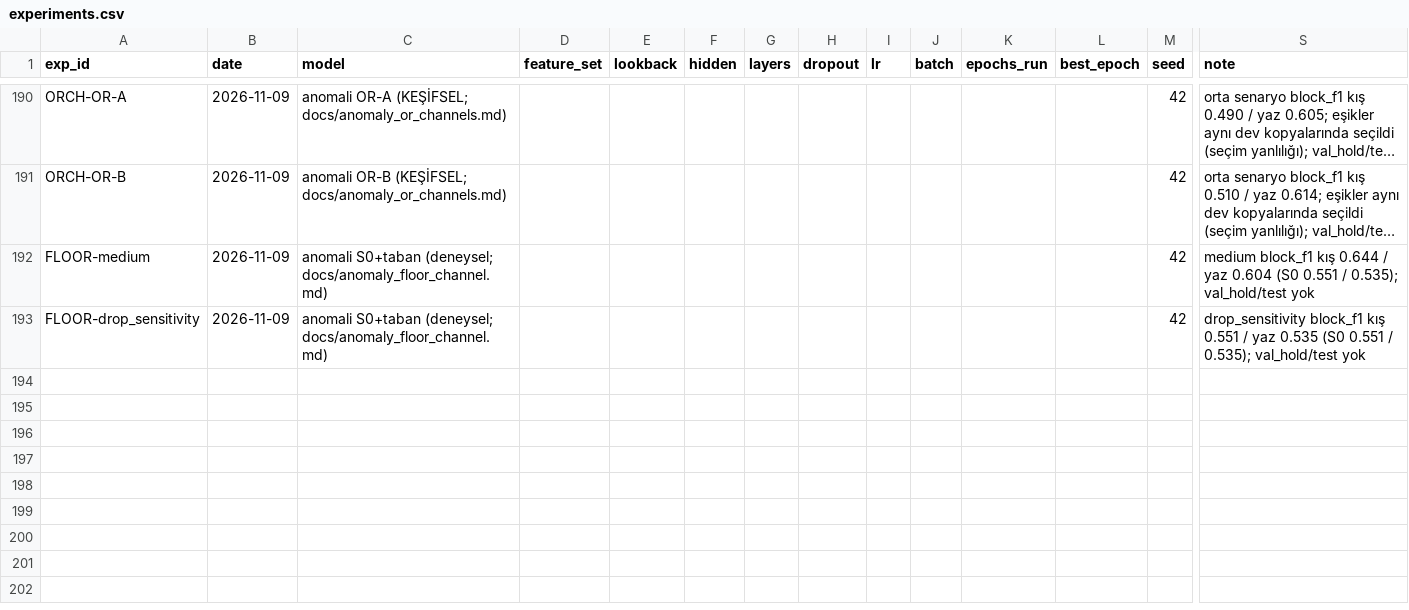
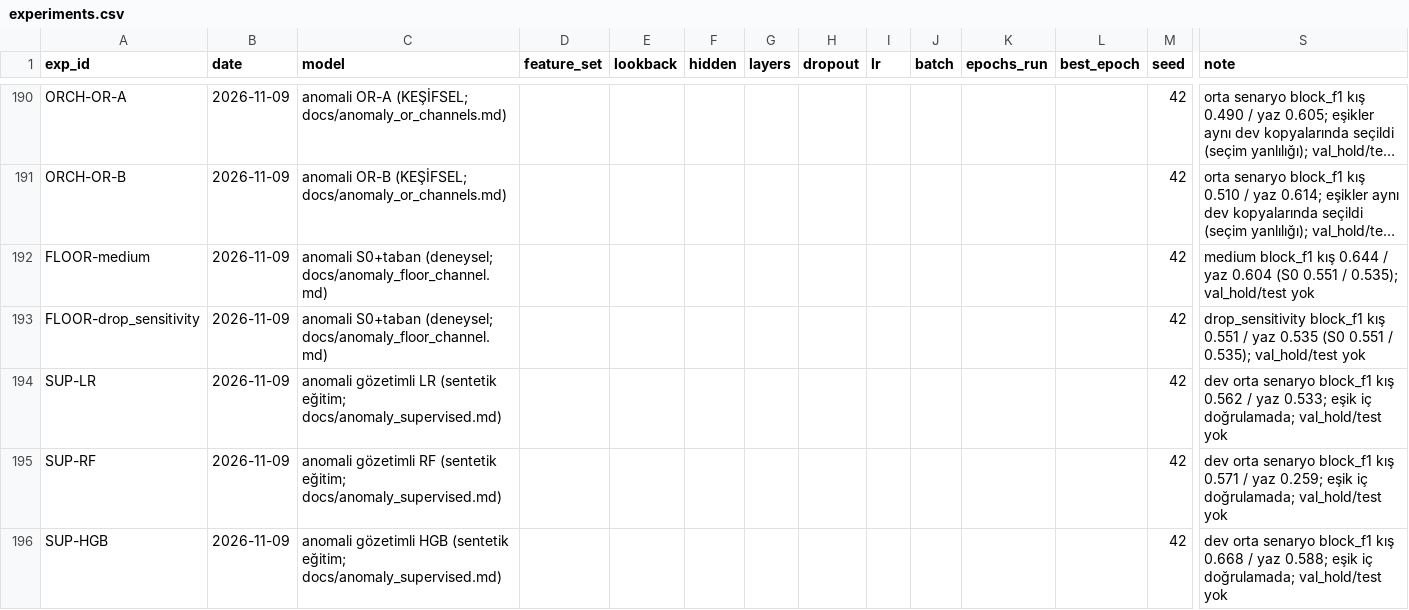
Before and after one commit to sseydaltin/Enerji-Tuketiminde-Anomali-Tespiti-ve-Kisa-Vadeli-Talep-Tahmini, a CSV file: results/experiments.csv, drawn as a sheet; only a part is shown, gaps mark what is left out; long unchanged cells end in …; rows hold the shown columns only; the diff names each change by its address in the sheet, - before the commit and + after, or states it on an @@ line.

```diff
--- a/results/experiments.csv
+++ b/results/experiments.csv
+row 194: SUP-LR | 2026-11-09 | anomali gözetimli LR (sentetik eğitim; docs/anomaly_supervised.md) |  |  |  |  |  |  |  |  |  | 42 | dev orta senaryo block_f1 kış 0.562 / yaz 0.533; eşik iç doğrulamada; val_hold/test yok
+row 195: SUP-RF | 2026-11-09 | anomali gözetimli RF (sentetik eğitim; docs/anomaly_supervised.md) |  |  |  |  |  |  |  |  |  | 42 | dev orta senaryo block_f1 kış 0.571 / yaz 0.259; eşik iç doğrulamada; val_hold/test yok
+row 196: SUP-HGB | 2026-11-09 | anomali gözetimli HGB (sentetik eğitim; docs/anomaly_supervised.md) |  |  |  |  |  |  |  |  |  | 42 | dev orta senaryo block_f1 kış 0.668 / yaz 0.588; eşik iç doğrulamada; val_hold/test yok
```
Also changed, not shown: 13 other files.
